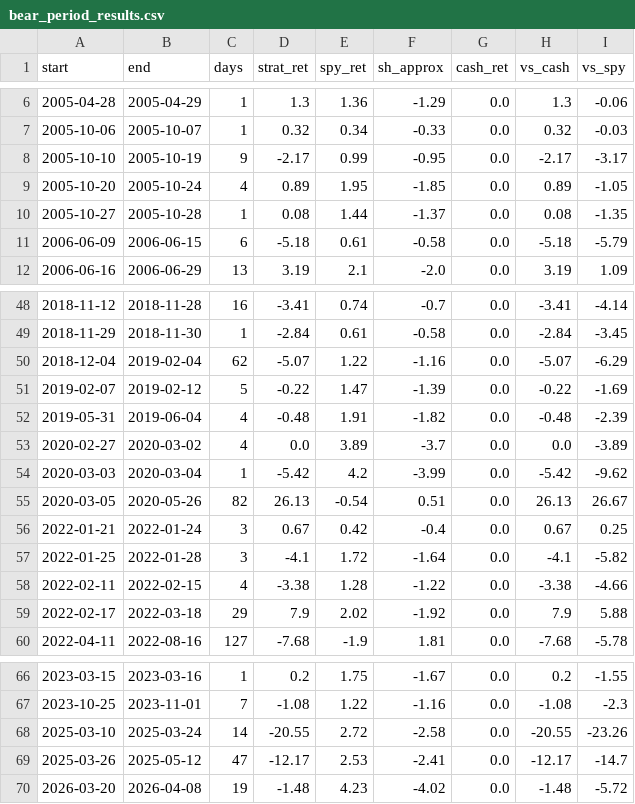
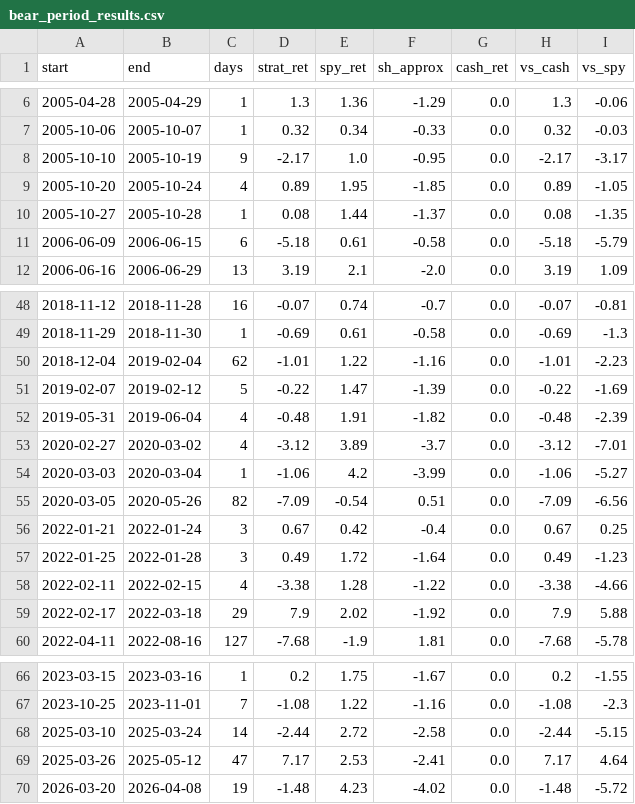
Before and after one commit to ckurau/naive-mean-reversion, a CSV file: results_bear/bear_period_results.csv, drawn as a sheet; only a part is shown, gaps mark what is left out; the diff covers the shown part only.

```diff
--- a/results_bear/bear_period_results.csv
+++ b/results_bear/bear_period_results.csv
@@ -7,3 +7,3 @@ start,end,days,strat_ret,spy_ret,sh_approx,cash_ret,vs_cash,vs_spy
 2005-10-06,2005-10-07,1,0.32,0.34,-0.33,0.0,0.32,-0.03
-2005-10-10,2005-10-19,9,-2.17,0.99,-0.95,0.0,-2.17,-3.17
+2005-10-10,2005-10-19,9,-2.17,1.0,-0.95,0.0,-2.17,-3.17
 2005-10-20,2005-10-24,4,0.89,1.95,-1.85,0.0,0.89,-1.05
@@ -48,11 +48,11 @@ start,end,days,strat_ret,spy_ret,sh_approx,cash_ret,vs_cash,vs_spy
-2018-11-12,2018-11-28,16,-3.41,0.74,-0.7,0.0,-3.41,-4.14
-2018-11-29,2018-11-30,1,-2.84,0.61,-0.58,0.0,-2.84,-3.45
-2018-12-04,2019-02-04,62,-5.07,1.22,-1.16,0.0,-5.07,-6.29
+2018-11-12,2018-11-28,16,-0.07,0.74,-0.7,0.0,-0.07,-0.81
+2018-11-29,2018-11-30,1,-0.69,0.61,-0.58,0.0,-0.69,-1.3
+2018-12-04,2019-02-04,62,-1.01,1.22,-1.16,0.0,-1.01,-2.23
 2019-02-07,2019-02-12,5,-0.22,1.47,-1.39,0.0,-0.22,-1.69
 2019-05-31,2019-06-04,4,-0.48,1.91,-1.82,0.0,-0.48,-2.39
-2020-02-27,2020-03-02,4,0.0,3.89,-3.7,0.0,0.0,-3.89
-2020-03-03,2020-03-04,1,-5.42,4.2,-3.99,0.0,-5.42,-9.62
-2020-03-05,2020-05-26,82,26.13,-0.54,0.51,0.0,26.13,26.67
+2020-02-27,2020-03-02,4,-3.12,3.89,-3.7,0.0,-3.12,-7.01
+2020-03-03,2020-03-04,1,-1.06,4.2,-3.99,0.0,-1.06,-5.27
+2020-03-05,2020-05-26,82,-7.09,-0.54,0.51,0.0,-7.09,-6.56
 2022-01-21,2022-01-24,3,0.67,0.42,-0.4,0.0,0.67,0.25
-2022-01-25,2022-01-28,3,-4.1,1.72,-1.64,0.0,-4.1,-5.82
+2022-01-25,2022-01-28,3,0.49,1.72,-1.64,0.0,0.49,-1.23
 2022-02-11,2022-02-15,4,-3.38,1.28,-1.22,0.0,-3.38,-4.66
@@ -67,4 +67,4 @@ start,end,days,strat_ret,spy_ret,sh_approx,cash_ret,vs_cash,vs_spy
 2023-10-25,2023-11-01,7,-1.08,1.22,-1.16,0.0,-1.08,-2.3
-2025-03-10,2025-03-24,14,-20.55,2.72,-2.58,0.0,-20.55,-23.26
-2025-03-26,2025-05-12,47,-12.17,2.53,-2.41,0.0,-12.17,-14.7
+2025-03-10,2025-03-24,14,-2.44,2.72,-2.58,0.0,-2.44,-5.15
+2025-03-26,2025-05-12,47,7.17,2.53,-2.41,0.0,7.17,4.64
 2026-03-20,2026-04-08,19,-1.48,4.23,-4.02,0.0,-1.48,-5.72
```
Also changed, not shown: 32 edited cells elsewhere in this file, results_bear/bear_equity_curve.csv, results_bear/bear_trades.csv, 1 other file.
